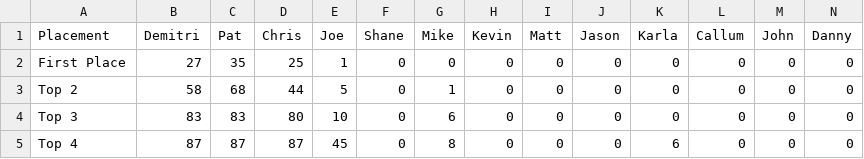
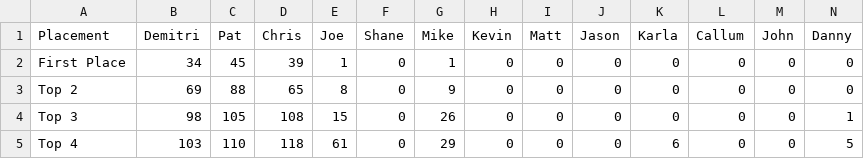
Before and after one commit to PatrickMarinich/Kartnite_Stats, a CSV file: stats_csv/seasonal_stats/Seasonal Kartnite Stats - Placement Stats.csv, drawn as a sheet.

```diff
--- a/stats_csv/seasonal_stats/Seasonal Kartnite Stats - Placement Stats.csv
+++ b/stats_csv/seasonal_stats/Seasonal Kartnite Stats - Placement Stats.csv
@@ -1,5 +1,5 @@
 Placement,Demitri,Pat,Chris,Joe,Shane,Mike,Kevin,Matt,Jason,Karla,Callum,John,Danny
-First Place,27,35,25,1,0,0,0,0,0,0,0,0,0
-Top 2,58,68,44,5,0,1,0,0,0,0,0,0,0
-Top 3,83,83,80,10,0,6,0,0,0,0,0,0,0
-Top 4,87,87,87,45,0,8,0,0,0,6,0,0,0
+First Place,34,45,39,1,0,1,0,0,0,0,0,0,0
+Top 2,69,88,65,8,0,9,0,0,0,0,0,0,0
+Top 3,98,105,108,15,0,26,0,0,0,0,0,0,1
+Top 4,103,110,118,61,0,29,0,0,0,6,0,0,5
```
Also changed, not shown: stats_csv/seasonal_stats/Seasonal Kartnite Stats - KVR Stats.csv, stats_csv/seasonal_stats/Seasonal Kartnite Stats - Race Count.csv, 6 other files.
